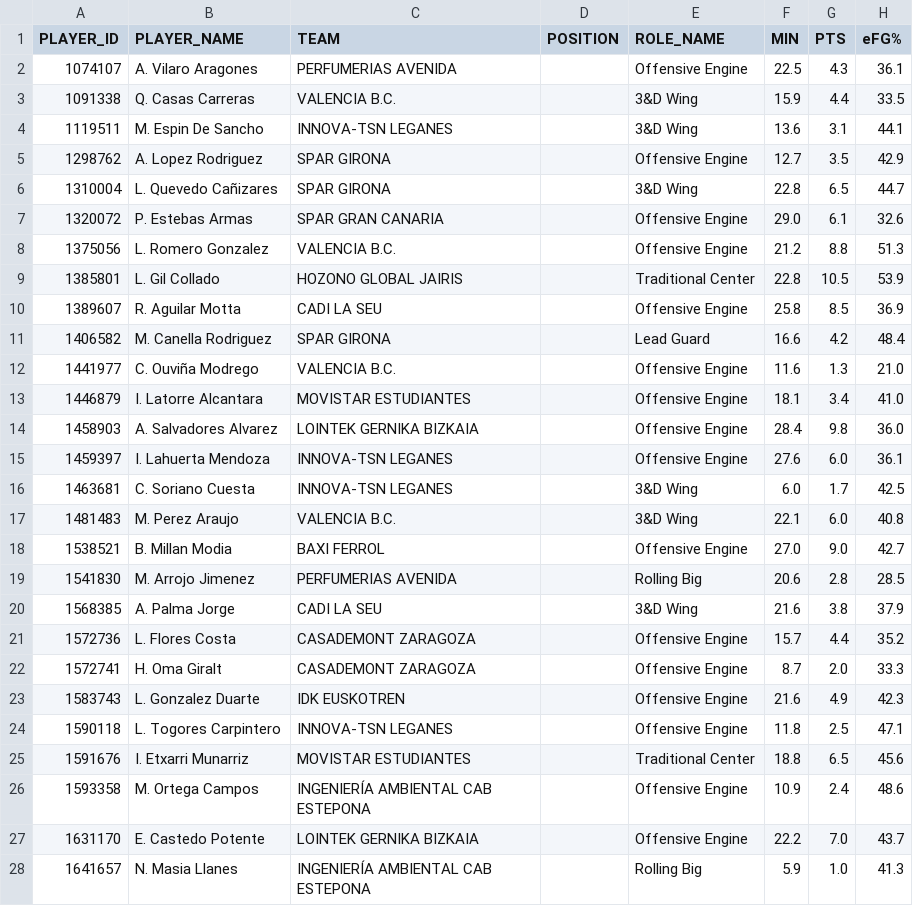
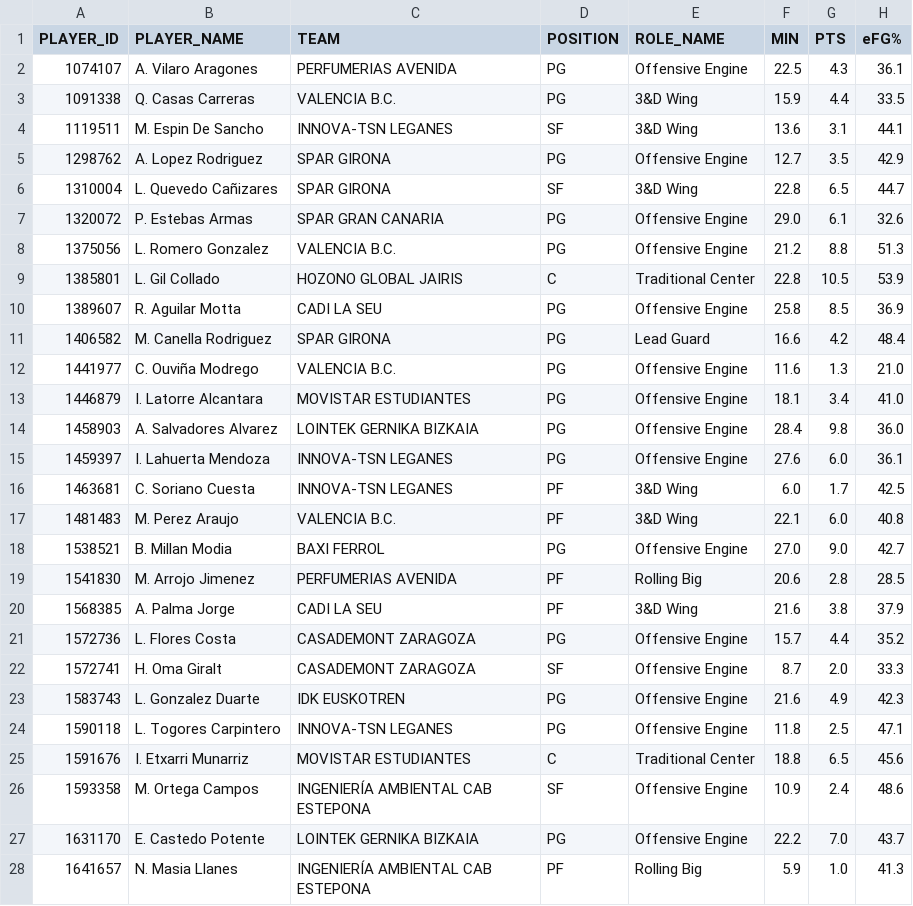
Before and after one commit to AnalyzingBasketball/API_FEB, a CSV file: data/PLAYER_ROLES_FINAL_2526_LFENDESA.csv, drawn as a sheet; only a part is shown; the diff covers the shown part only; the diff names each change by its address in the sheet, - before the commit and + after, or states it on an @@ line.

```diff
--- a/data/PLAYER_ROLES_FINAL_2526_LFENDESA.csv
+++ b/data/PLAYER_ROLES_FINAL_2526_LFENDESA.csv
-D2:D3 (POSITION): (empty)
+D2:D3 (POSITION): PG
-D4 (POSITION): (empty)
+D4 (POSITION): SF
-D5 (POSITION): (empty)
+D5 (POSITION): PG
-D6 (POSITION): (empty)
+D6 (POSITION): SF
-D7:D8 (POSITION): (empty)
+D7:D8 (POSITION): PG
-D9 (POSITION): (empty)
+D9 (POSITION): C
-D10:D15 (POSITION): (empty)
+D10:D15 (POSITION): PG
-D16:D17 (POSITION): (empty)
+D16:D17 (POSITION): PF
-D18 (POSITION): (empty)
+D18 (POSITION): PG
-D19:D20 (POSITION): (empty)
+D19:D20 (POSITION): PF
-D21 (POSITION): (empty)
+D21 (POSITION): PG
-D22 (POSITION): (empty)
+D22 (POSITION): SF
-D23:D24 (POSITION): (empty)
+D23:D24 (POSITION): PG
-D25 (POSITION): (empty)
+D25 (POSITION): C
-D26 (POSITION): (empty)
+D26 (POSITION): SF
-D27 (POSITION): (empty)
+D27 (POSITION): PG
-D28 (POSITION): (empty)
+D28 (POSITION): PF
```
Also changed, not shown: 168 edited cells elsewhere in this file, data/PLAYER_ROLES_FINAL_2526_LFCHALLENGE.csv, data/PLAYER_ROLES_FINAL_2526_PRIMERAFEB.csv, 19 other files.
